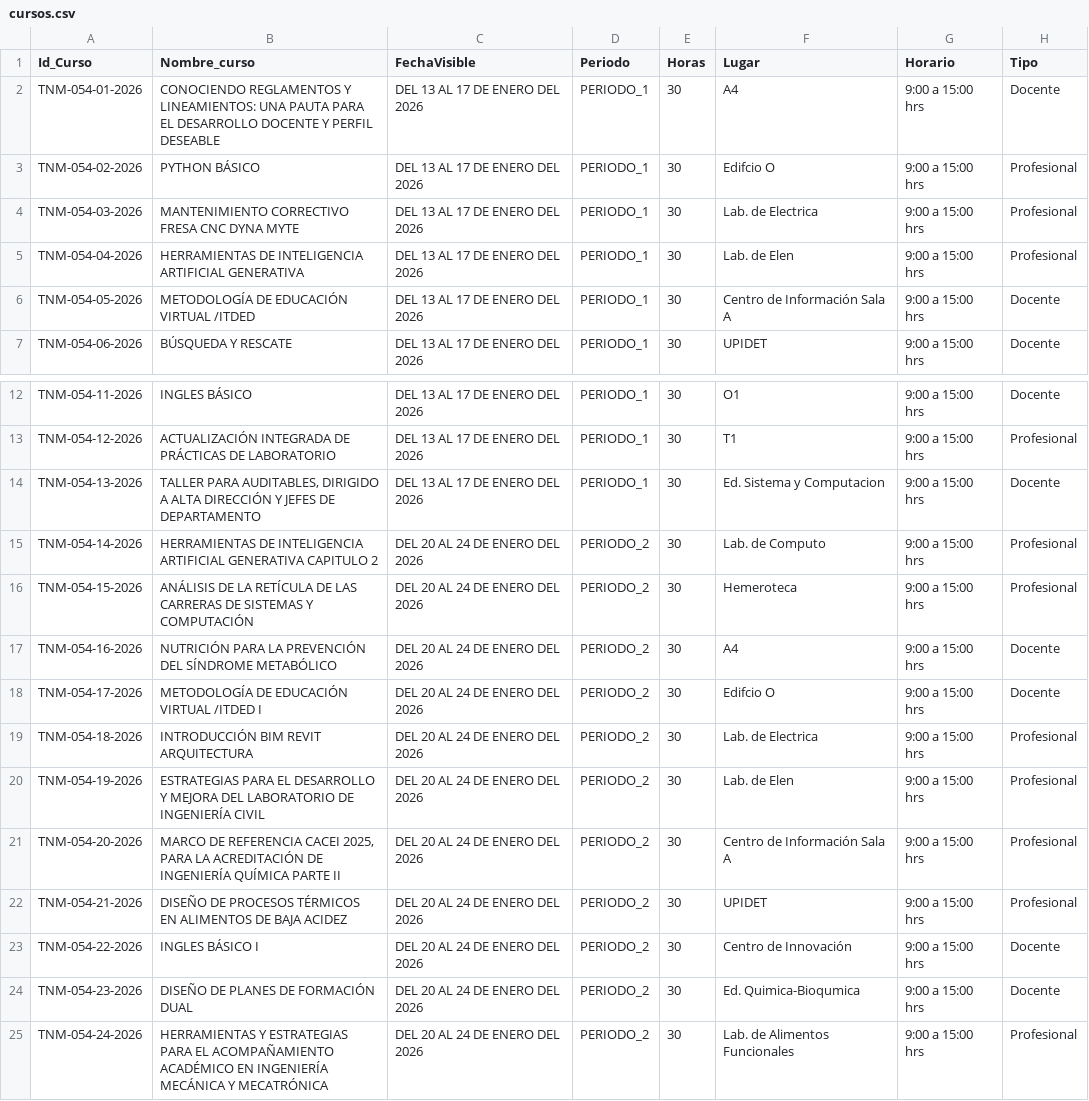
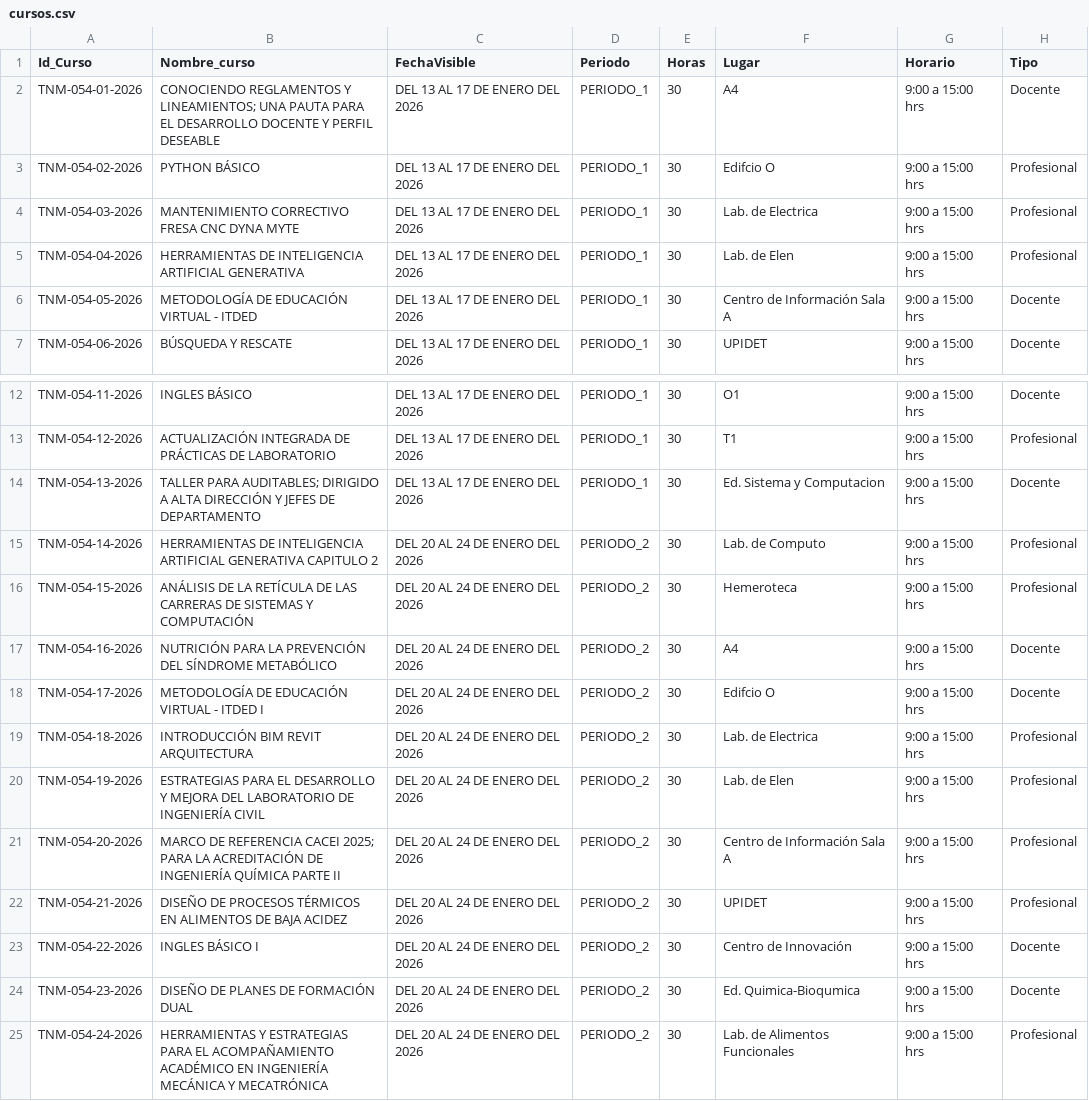
Before and after one commit to DA-itd/web, a CSV file: cursos.csv, drawn as a sheet; only a part is shown, gaps mark what is left out.

```diff
--- a/cursos.csv
+++ b/cursos.csv
@@ -1,3 +1,3 @@
 Id_Curso,Nombre_curso,FechaVisible,Periodo,Horas,Lugar,Horario,Tipo
-TNM-054-01-2026,CONOCIENDO REGLAMENTOS Y LINEAMIENTOS: UNA PAUTA PARA EL DESARROLLO DOCENTE Y PERFIL DESEABLE,DEL 13 AL 17 DE ENERO DEL 2026,PERIODO_1,30,A4,9:00 a 15:00 hrs,Docente
+TNM-054-01-2026,CONOCIENDO REGLAMENTOS Y LINEAMIENTOS; UNA PAUTA PARA EL DESARROLLO DOCENTE Y PERFIL DESEABLE,DEL 13 AL 17 DE ENERO DEL 2026,PERIODO_1,30,A4,9:00 a 15:00 hrs,Docente
 TNM-054-02-2026,PYTHON BÁSICO,DEL 13 AL 17 DE ENERO DEL 2026,PERIODO_1,30,Edifcio O,9:00 a 15:00 hrs,Profesional
@@ -5,3 +5,3 @@ TNM-054-03-2026,MANTENIMIENTO CORRECTIVO FRESA CNC DYNA MYTE,DEL 13 AL 17 DE ENE
 TNM-054-04-2026,HERRAMIENTAS DE INTELIGENCIA ARTIFICIAL GENERATIVA,DEL 13 AL 17 DE ENERO DEL 2026,PERIODO_1,30,Lab. de Elen,9:00 a 15:00 hrs,Profesional
-TNM-054-05-2026,METODOLOGÍA DE EDUCACIÓN VIRTUAL /ITDED,DEL 13 AL 17 DE ENERO DEL 2026,PERIODO_1,30,Centro de Información Sala A,9:00 a 15:00 hrs,Docente
+TNM-054-05-2026,METODOLOGÍA DE EDUCACIÓN VIRTUAL - ITDED,DEL 13 AL 17 DE ENERO DEL 2026,PERIODO_1,30,Centro de Información Sala A,9:00 a 15:00 hrs,Docente
 TNM-054-06-2026,BÚSQUEDA Y RESCATE,DEL 13 AL 17 DE ENERO DEL 2026,PERIODO_1,30,UPIDET,9:00 a 15:00 hrs,Docente
@@ -13,3 +13,3 @@ TNM-054-11-2026,INGLES BÁSICO,DEL 13 AL 17 DE ENERO DEL 2026,PERIODO_1,30,O1,9:
 TNM-054-12-2026,ACTUALIZACIÓN INTEGRADA DE PRÁCTICAS DE LABORATORIO,DEL 13 AL 17 DE ENERO DEL 2026,PERIODO_1,30,T1,9:00 a 15:00 hrs,Profesional
-TNM-054-13-2026,"TALLER PARA AUDITABLES, DIRIGIDO A ALTA DIRECCIÓN Y JEFES DE DEPARTAMENTO",DEL 13 AL 17 DE ENERO DEL 2026,PERIODO_1,30,Ed. Sistema y Computacion,9:00 a 15:00 hrs,Docente
+TNM-054-13-2026,TALLER PARA AUDITABLES; DIRIGIDO A ALTA DIRECCIÓN Y JEFES DE DEPARTAMENTO,DEL 13 AL 17 DE ENERO DEL 2026,PERIODO_1,30,Ed. Sistema y Computacion,9:00 a 15:00 hrs,Docente
 TNM-054-14-2026,HERRAMIENTAS  DE INTELIGENCIA ARTIFICIAL GENERATIVA CAPITULO 2,DEL 20 AL 24 DE ENERO DEL 2026,PERIODO_2,30,Lab. de Computo,9:00 a 15:00 hrs,Profesional
@@ -17,6 +17,6 @@ TNM-054-15-2026,ANÁLISIS DE LA RETÍCULA DE LAS CARRERAS DE SISTEMAS Y COMPUTAC
 TNM-054-16-2026,NUTRICIÓN PARA LA PREVENCIÓN DEL SÍNDROME METABÓLICO,DEL 20 AL 24 DE ENERO DEL 2026,PERIODO_2,30,A4,9:00 a 15:00 hrs,Docente
-TNM-054-17-2026,METODOLOGÍA DE EDUCACIÓN VIRTUAL /ITDED I,DEL 20 AL 24 DE ENERO DEL 2026,PERIODO_2,30,Edifcio O,9:00 a 15:00 hrs,Docente
+TNM-054-17-2026,METODOLOGÍA DE EDUCACIÓN VIRTUAL - ITDED I,DEL 20 AL 24 DE ENERO DEL 2026,PERIODO_2,30,Edifcio O,9:00 a 15:00 hrs,Docente
 TNM-054-18-2026,INTRODUCCIÓN BIM REVIT ARQUITECTURA,DEL 20 AL 24 DE ENERO DEL 2026,PERIODO_2,30,Lab. de Electrica,9:00 a 15:00 hrs,Profesional
 TNM-054-19-2026,ESTRATEGIAS PARA EL DESARROLLO Y MEJORA DEL LABORATORIO DE INGENIERÍA CIVIL,DEL 20 AL 24 DE ENERO DEL 2026,PERIODO_2,30,Lab. de Elen,9:00 a 15:00 hrs,Profesional
-TNM-054-20-2026,"MARCO DE REFERENCIA CACEI 2025, PARA LA ACREDITACIÓN DE INGENIERÍA QUÍMICA PARTE II",DEL 20 AL 24 DE ENERO DEL 2026,PERIODO_2,30,Centro de Información Sala A,9:00 a 15:00 hrs,Profesional
+TNM-054-20-2026,MARCO DE REFERENCIA CACEI 2025; PARA LA ACREDITACIÓN DE INGENIERÍA QUÍMICA PARTE II,DEL 20 AL 24 DE ENERO DEL 2026,PERIODO_2,30,Centro de Información Sala A,9:00 a 15:00 hrs,Profesional
 TNM-054-21-2026,DISEÑO DE PROCESOS TÉRMICOS EN ALIMENTOS DE BAJA ACIDEZ,DEL 20 AL 24 DE ENERO DEL 2026,PERIODO_2,30,UPIDET,9:00 a 15:00 hrs,Profesional
```
Also changed, not shown: docentes.csv.
